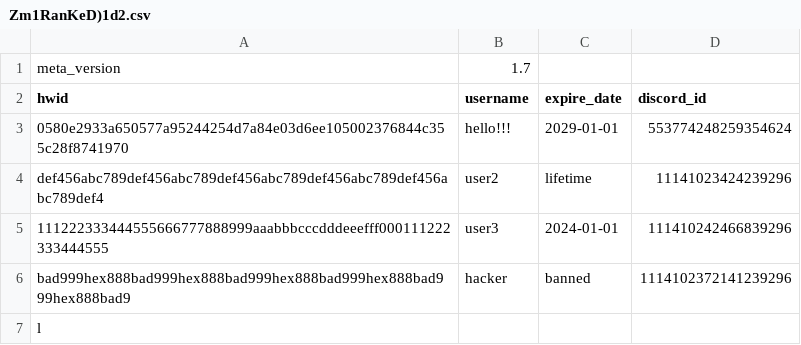
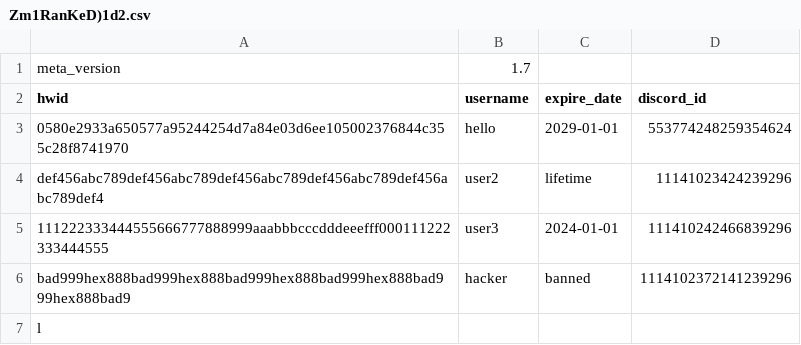
Before and after one commit to Rabe33/A-9g-L-z-7V-u-Q1Rp-E3m-W-Xs0Y-k_Tj-Md4oBn-Cf-haJZ-N5bt6lG2D-iqH-8cSU-xKvrIewOA-yP-.-, a CSV file: Zm1RanKeD)1d2.csv, drawn as a sheet.

Commit message:
Update Zm1RanKeD)1d2.csv

```diff
--- a/Zm1RanKeD)1d2.csv
+++ b/Zm1RanKeD)1d2.csv
@@ -2,3 +2,3 @@ meta_version,1.7
 hwid,username,expire_date,discord_id
-0580e2933a650577a95244254d7a84e03d6ee105002376844c355c28f8741970,hello!!! ,2029-01-01,553774248259354624
+0580e2933a650577a95244254d7a84e03d6ee105002376844c355c28f8741970,hello,2029-01-01,553774248259354624
 def456abc789def456abc789def456abc789def456abc789def456abc789def4,user2,lifetime,11141023424239296
```
